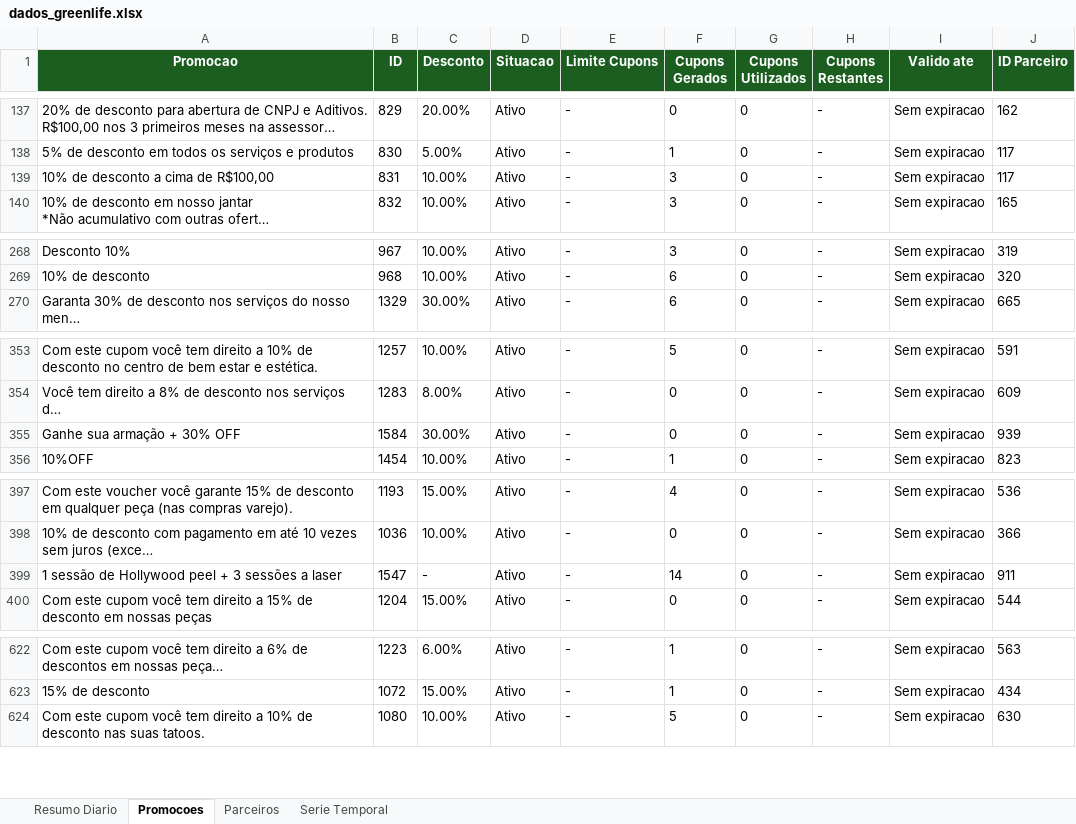
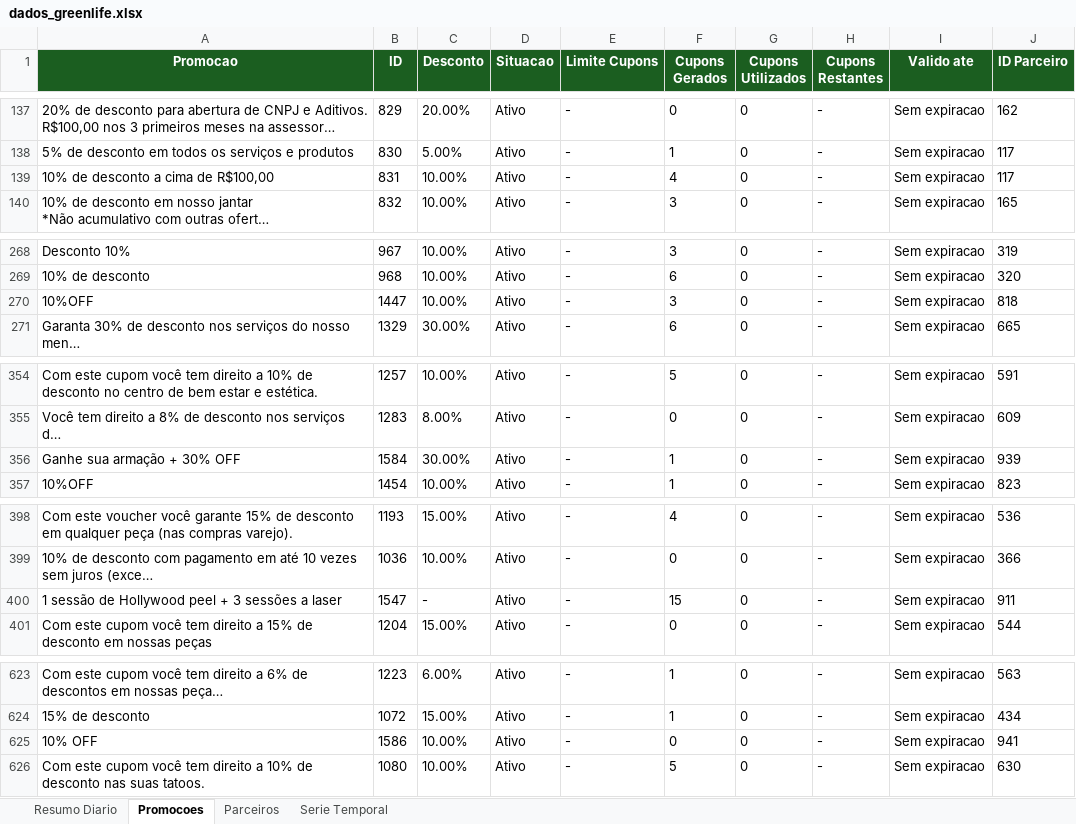
Before and after one commit to quality-glf/mkt-dash, an Excel workbook: greenlife_scraper/dados_greenlife.xlsx, sheet Promocoes, drawn as a sheet; only a part is shown, gaps mark what is left out; long unchanged cells end in …; values as stored, in another font and other column widths than the file's, no borders; addresses are those after the commit; the diff covers the shown part only; the diff names each change by its address in the sheet, - before the commit and + after, or states it on an @@ line.

```diff
--- a/greenlife_scraper/dados_greenlife.xlsx (sheet Promocoes)
+++ b/greenlife_scraper/dados_greenlife.xlsx (sheet Promocoes)
-F139 (Cupons Gerados): 3
+F139 (Cupons Gerados): 4
+row 270: 10%OFF | 1447 | 10.00% | Ativo | - | 3 | 0 | - | Sem expiracao | 818
-F356 (Cupons Gerados): 0
+F356 (Cupons Gerados): 1
-F400 (Cupons Gerados): 14
+F400 (Cupons Gerados): 15
+row 625: 10% OFF | 1586 | 10.00% | Ativo | - | 0 | 0 | - | Sem expiracao | 941
```
Also changed, not shown: 1 edited cell elsewhere in this sheet, sheet Parceiros, sheet Resumo Diario, sheet Serie Temporal, instagram-metrics/base_interacoes_detalhadas.xlsx, instagram-metrics/base_interacoes_total.xlsx, 2 other files.
